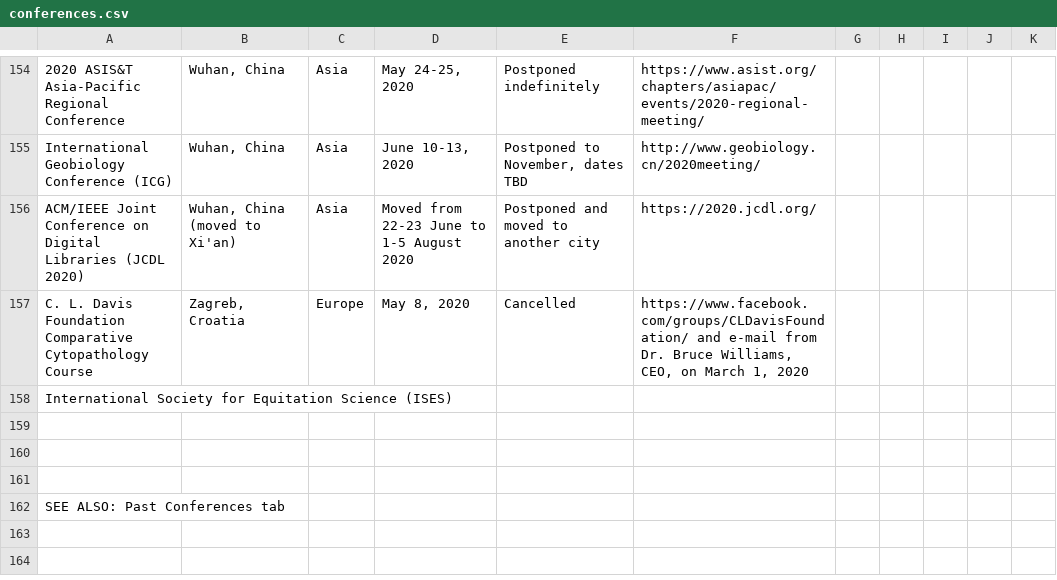
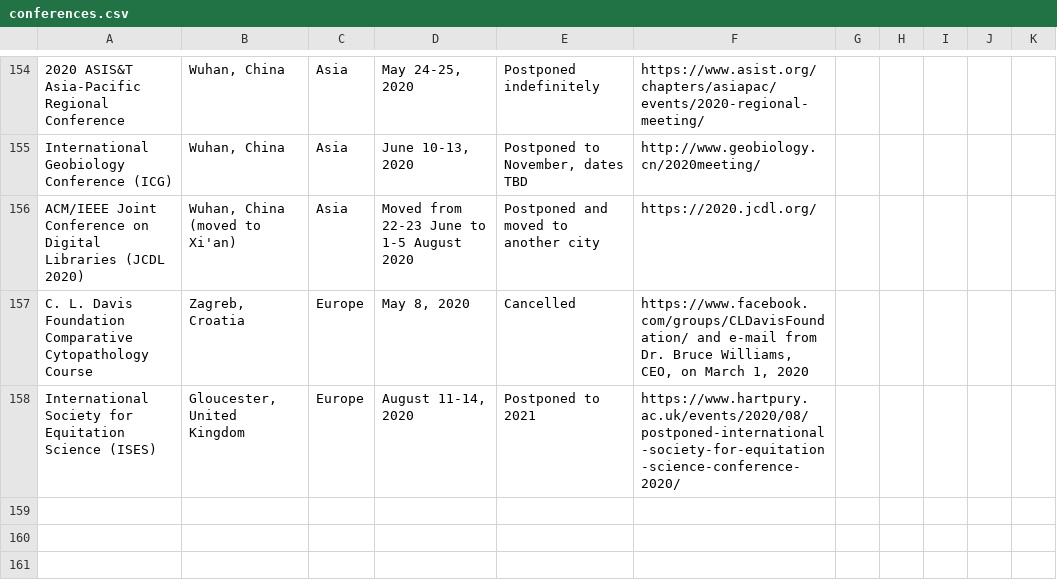
Before and after one commit to WeileiZeng/Cancelled-Academic-Conferences, a CSV file: conferences.csv, drawn as a sheet; only a part is shown, gaps mark what is left out; the shorter side is filled out with more unchanged rows.

```diff
--- a/conferences.csv
+++ b/conferences.csv
@@ -223,3 +223,3 @@ ACM/IEEE Joint Conference on Digital Libraries (JCDL 2020),"Wuhan, China (moved
 C. L. Davis Foundation Comparative Cytopathology Course ,"Zagreb, Croatia",Europe,"May 8, 2020",Cancelled,"https://www.facebook.com/groups/CLDavisFoundation/ and e-mail from Dr. Bruce Williams, CEO, on March 1, 2020",,,,,
-International Society for Equitation Science (ISES),,,,,,,,,,
+International Society for Equitation Science (ISES),"Gloucester, United Kingdom",Europe,"August 11-14, 2020",Postponed to 2021,https://www.hartpury.ac.uk/events/2020/08/postponed-international-society-for-equitation-science-conference-2020/,,,,,
 ,,,,,,,,,,
```
Also changed, not shown: 2 other files.
